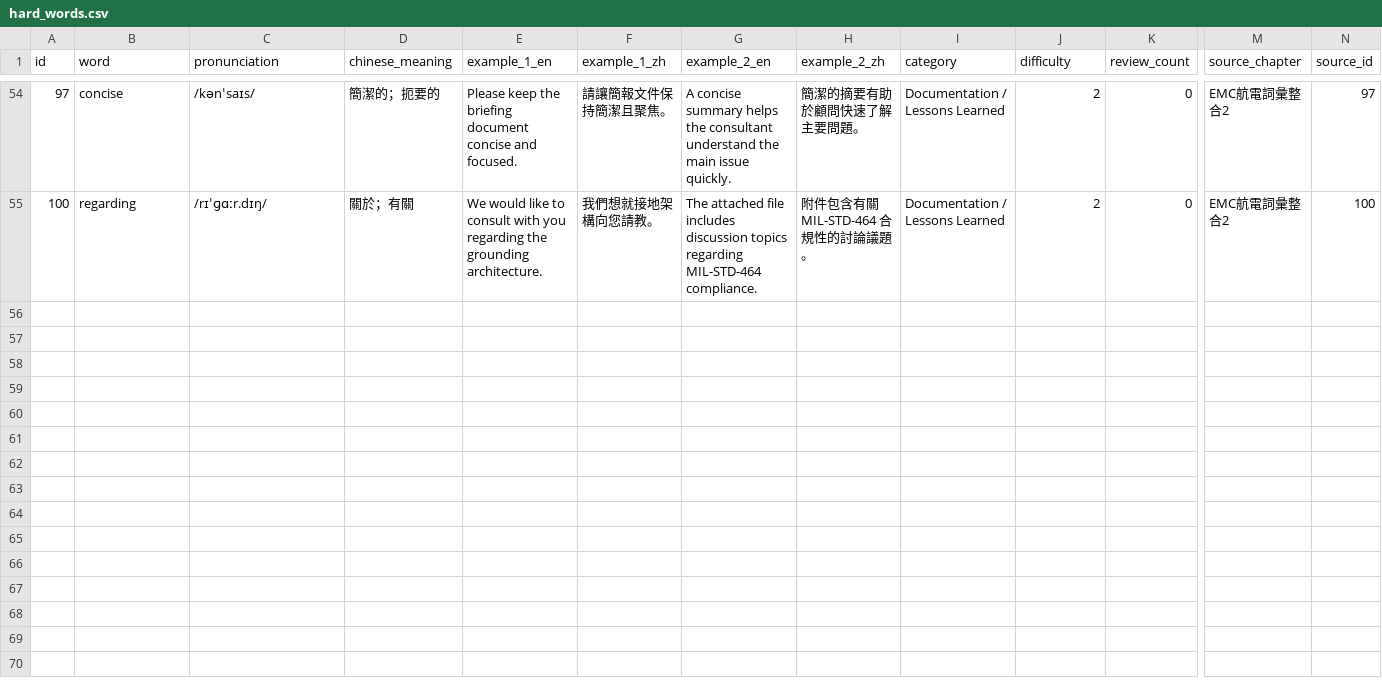
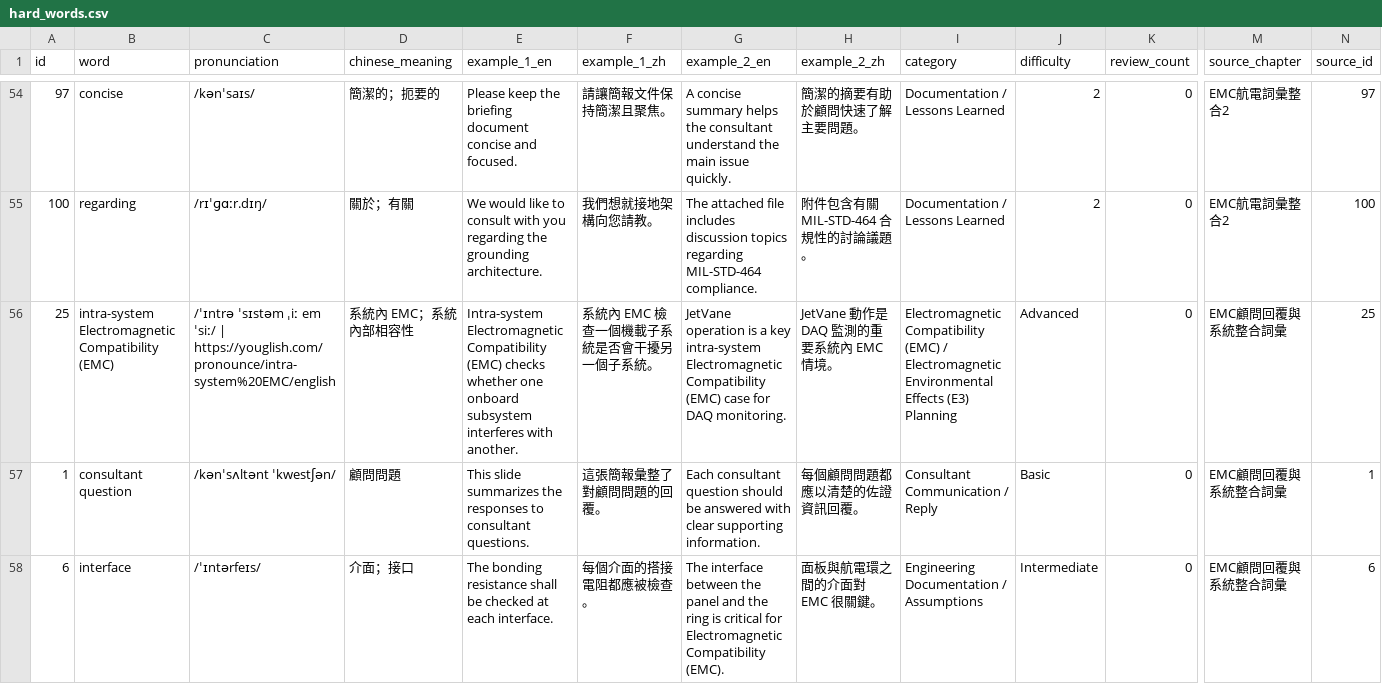
Before and after one commit to Aix-Xquall/EVD_Vocabulary, a CSV file: vocabulary/hard_words.csv, drawn as a sheet; only a part is shown, gaps mark what is left out; rows hold the shown columns only; the diff names each change by its address in the sheet, - before the commit and + after, or states it on an @@ line.

```diff
--- a/vocabulary/hard_words.csv
+++ b/vocabulary/hard_words.csv
+row 56: 25 | intra-system Electromagnetic Compatibility (EMC) | /ˈɪntrə ˈsɪstəm ˌiː em ˈsiː/ | https://youglish.com/pronounce/intra-system%20EMC/english | 系統內 EMC；系統內部相容性 | Intra-system Electromagnetic Compatibility (EMC) checks whether one onboard subsystem interferes with another. | 系統內 EMC 檢查一個機載子系統是否會干擾另一個子系統。 | JetVane operation is a key intra-system Electromagnetic Compatibility (EMC) case for DAQ monitoring. | JetVane 動作是 DAQ 監測的重要系統內 EMC 情境。 | Electromagnetic Compatibility (EMC) / Electromagnetic Environmental Effects (E3) Planning | Advanced | 0 | EMC顧問回覆與系統整合詞彙 | 25
+row 57: 1 | consultant question | /kənˈsʌltənt ˈkwestʃən/ | 顧問問題 | This slide summarizes the responses to consultant questions. | 這張簡報彙整了對顧問問題的回覆。 | Each consultant question should be answered with clear supporting information. | 每個顧問問題都應以清楚的佐證資訊回覆。 | Consultant Communication / Reply | Basic | 0 | EMC顧問回覆與系統整合詞彙 | 1
+row 58: 6 | interface | /ˈɪntərfeɪs/ | 介面；接口 | The bonding resistance shall be checked at each interface. | 每個介面的搭接電阻都應被檢查。 | The interface between the panel and the ring is critical for Electromagnetic Compatibility (EMC). | 面板與航電環之間的介面對 EMC 很關鍵。 | Engineering Documentation / Assumptions | Intermediate | 0 | EMC顧問回覆與系統整合詞彙 | 6
```
Also changed, not shown: 3 other files.
